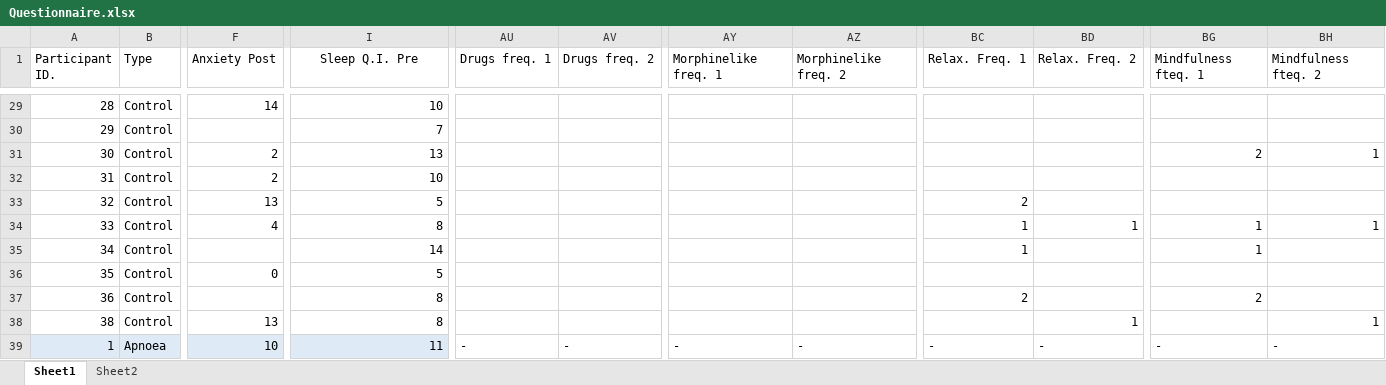
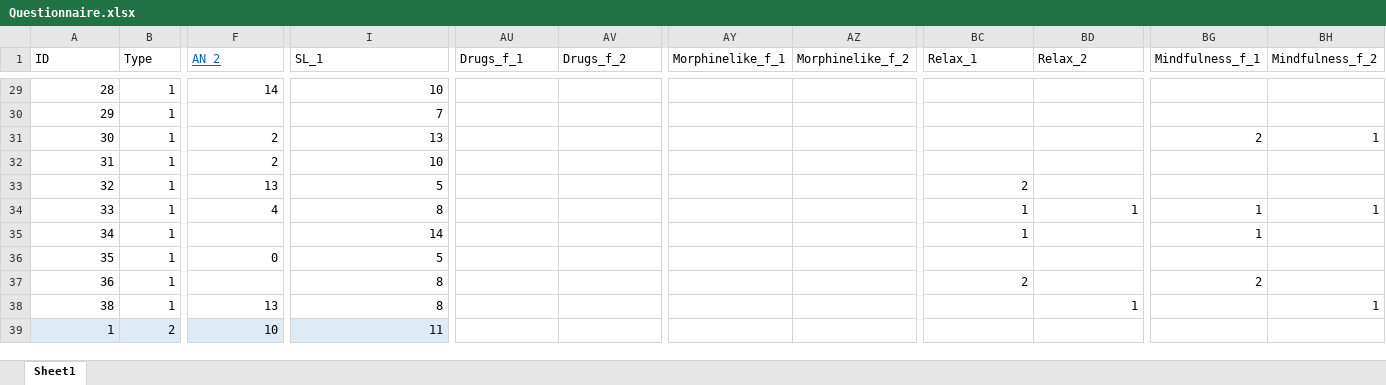
Before and after one commit to alsaberACS/HJarralllah, an Excel workbook: Questionnaire.xlsx, sheet Sheet1, drawn as a sheet; only a part is shown, gaps mark what is left out; values as stored, in another font and other column widths than the file's, no borders; the diff covers the shown part only; the diff names each change by its address in the sheet, - before the commit and + after, or states it on an @@ line.

```diff
--- a/Questionnaire.xlsx (sheet Sheet1)
+++ b/Questionnaire.xlsx (sheet Sheet1)
-sheet tab: Sheet2
-A1: Participant ID.
+A1: ID
-F1: Anxiety Post
+F1: AN_2
@@ F1 underline: off → on, text colour: black → #0563C1 @@
-I1: Sleep Q.I. Pre
+I1: SL_1
-I1 alignment: center
+I1 alignment: left
-AU1: Drugs freq. 1
+AU1: Drugs_f_1
-AV1: Drugs freq. 2
+AV1: Drugs_f_2
-AY1: Morphinelike freq. 1
+AY1: Morphinelike_f_1
-AZ1: Morphinelike freq. 2
+AZ1: Morphinelike_f_2
-BC1: Relax. Freq. 1
+BC1: Relax_1
-BD1: Relax. Freq. 2
+BD1: Relax_2
-BG1: Mindfulness fteq. 1
+BG1: Mindfulness_f_1
-BH1: Mindfulness fteq. 2
+BH1: Mindfulness_f_2
-B29:B38 (Type): Control
+B29:B38 (Type): 1
-B39 (Type): Apnoea
+B39 (Type): 2
-AU39 (Drugs_f_1): -
+AU39 (Drugs_f_1): (empty)
-AV39 (Drugs_f_2): -
+AV39 (Drugs_f_2): (empty)
-AY39 (Morphinelike_f_1): -
+AY39 (Morphinelike_f_1): (empty)
-AZ39 (Morphinelike_f_2): -
+AZ39 (Morphinelike_f_2): (empty)
-BC39 (Relax_1): -
+BC39 (Relax_1): (empty)
-BD39 (Relax_2): -
+BD39 (Relax_2): (empty)
-BG39 (Mindfulness_f_1): -
+BG39 (Mindfulness_f_1): (empty)
-BH39 (Mindfulness_f_2): -
+BH39 (Mindfulness_f_2): (empty)
```
Also changed, not shown: 406 edited cells and cell formats elsewhere in this sheet, Demographics-Apnoea.xlsx, Demographics-Control.xlsx, 6 other files.
